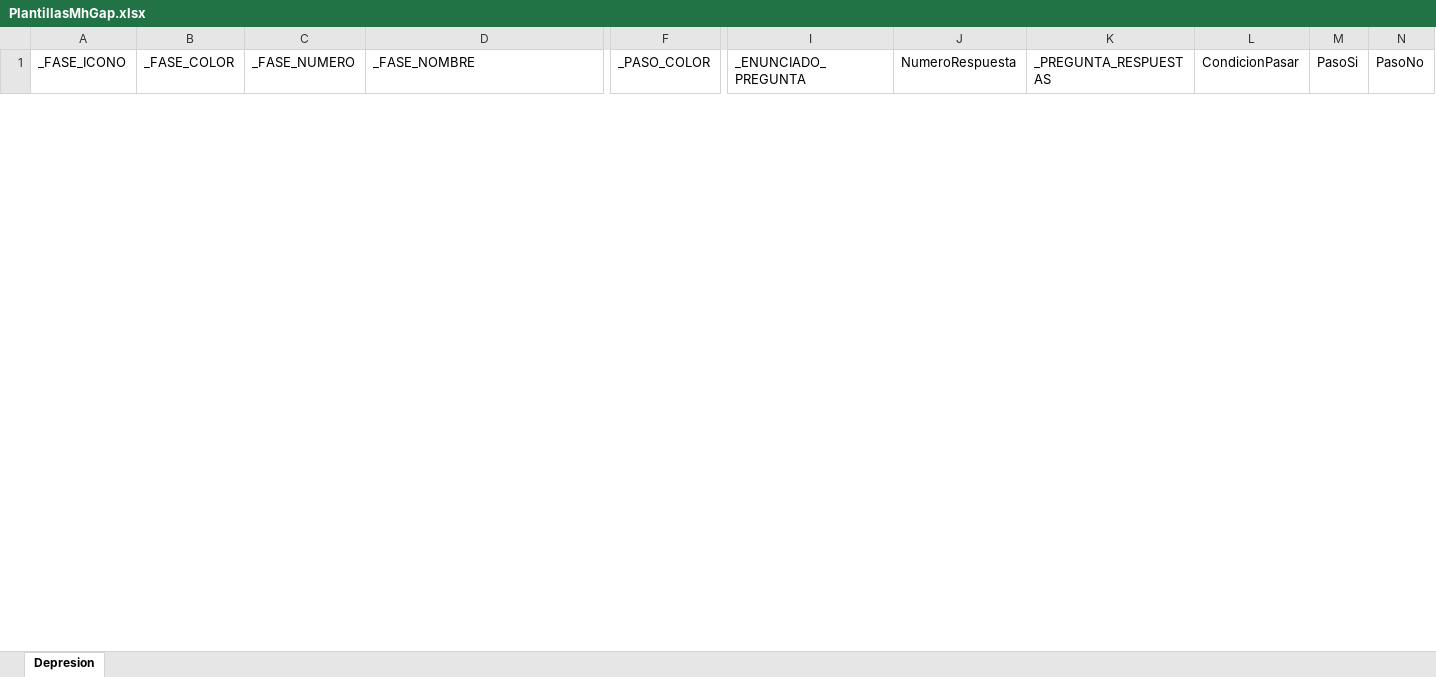
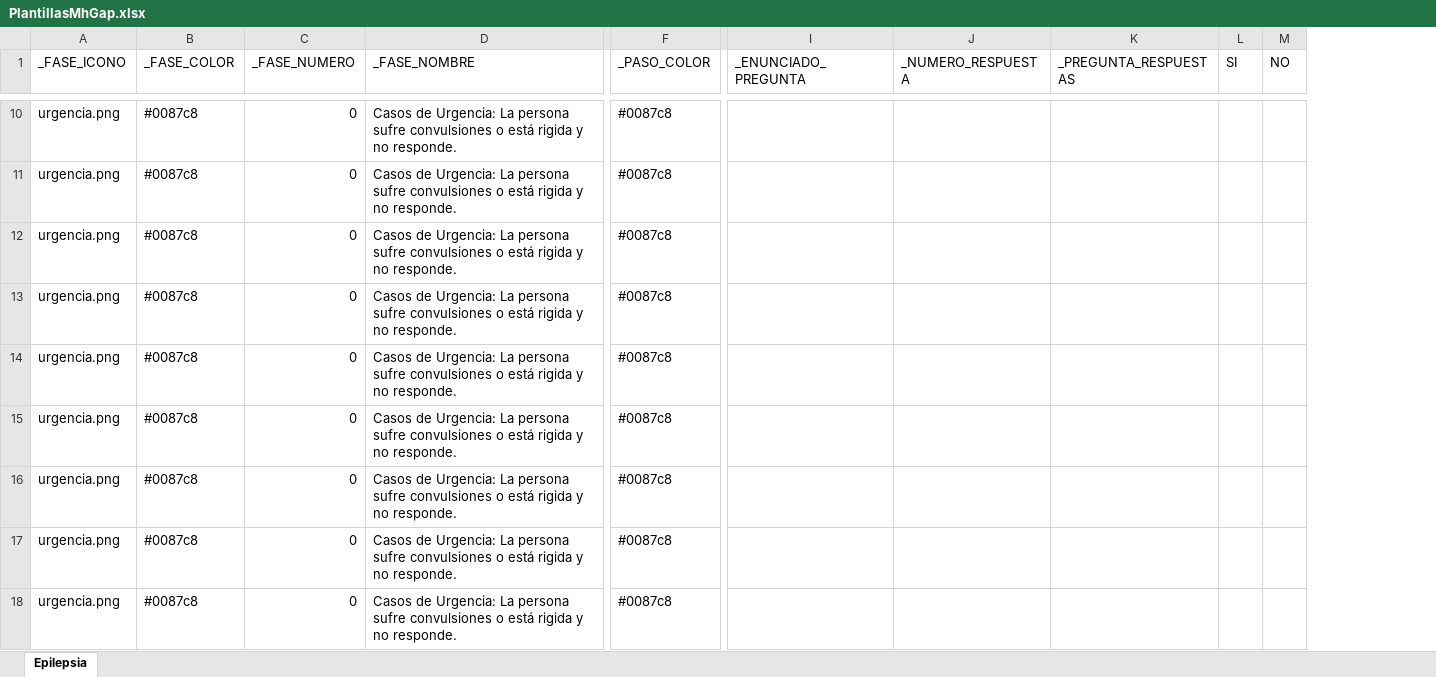
Before and after one commit to fernanvilla/mhGAP, an Excel workbook: mhGAP/template/PlantillasMhGap.xlsx, sheet Epilepsia, drawn as a sheet; only a part is shown, gaps mark what is left out; values as stored, in another font and other column widths than the file's, no borders; removed rows and columns are numbered as before the commit, all else as after; rows hold the shown columns only; the diff covers the shown part only; the diff names each change by its address in the sheet, - before the commit and + after, or states it on an @@ line.

```diff
--- a/mhGAP/template/PlantillasMhGap.xlsx (sheet Epilepsia)
+++ b/mhGAP/template/PlantillasMhGap.xlsx (sheet Epilepsia)
-sheet tab: Depresion
+sheet tab: Epilepsia
-column J (NumeroRespuesta), empty
+column J (_NUMERO_RESPUESTA), empty
-column L (CondicionPasar), empty
-column M (PasoSi), empty
-column N (PasoNo), empty
+column L (SI), empty
+column M (NO), empty
+row 10: urgencia.png | #0087c8 | 0 | Casos de Urgencia: La persona sufre convulsiones o está rigida y no responde. | #0087c8
+row 11: urgencia.png | #0087c8 | 0 | Casos de Urgencia: La persona sufre convulsiones o está rigida y no responde. | #0087c8
+row 12: urgencia.png | #0087c8 | 0 | Casos de Urgencia: La persona sufre convulsiones o está rigida y no responde. | #0087c8
+row 13: urgencia.png | #0087c8 | 0 | Casos de Urgencia: La persona sufre convulsiones o está rigida y no responde. | #0087c8
+row 14: urgencia.png | #0087c8 | 0 | Casos de Urgencia: La persona sufre convulsiones o está rigida y no responde. | #0087c8
+row 15: urgencia.png | #0087c8 | 0 | Casos de Urgencia: La persona sufre convulsiones o está rigida y no responde. | #0087c8
+row 16: urgencia.png | #0087c8 | 0 | Casos de Urgencia: La persona sufre convulsiones o está rigida y no responde. | #0087c8
+row 17: urgencia.png | #0087c8 | 0 | Casos de Urgencia: La persona sufre convulsiones o está rigida y no responde. | #0087c8
+row 18: urgencia.png | #0087c8 | 0 | Casos de Urgencia: La persona sufre convulsiones o está rigida y no responde. | #0087c8
```
Also changed, not shown: 8 added rows and 1 removed row elsewhere in this sheet, 10 other files.
